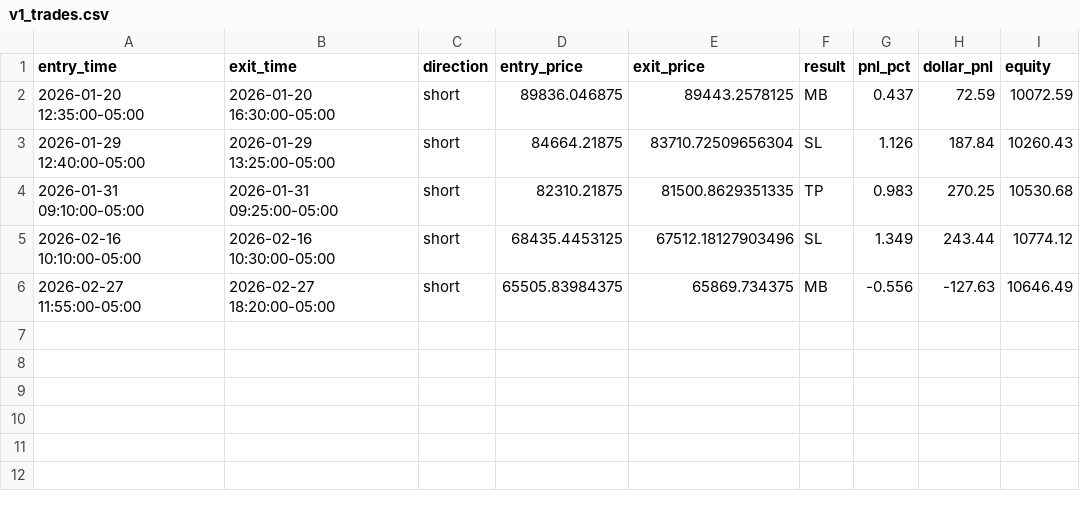
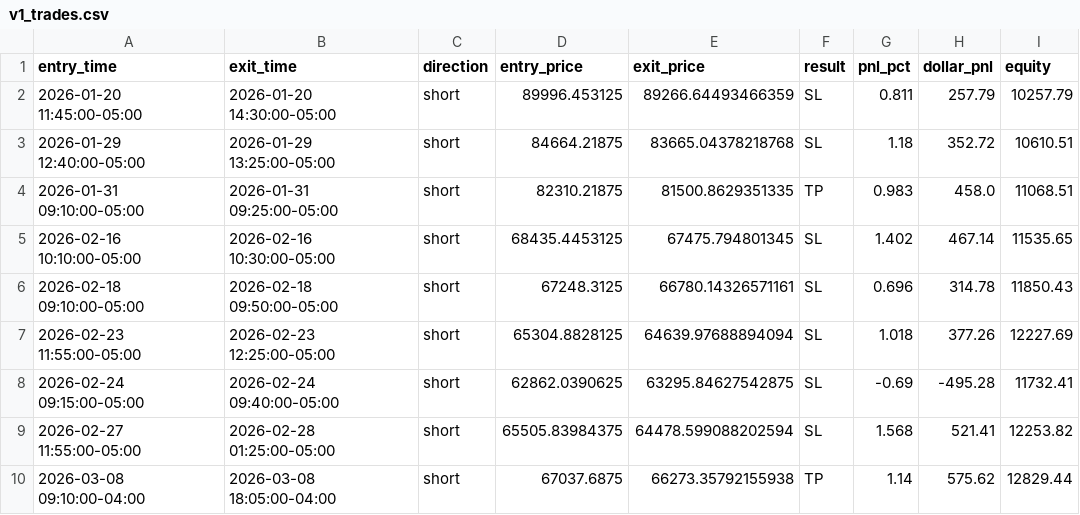
Before and after one commit to rcaldwell67/pinescripts, a CSV file: docs/data/btcusd/v1_trades.csv, drawn as a sheet.

```diff
--- a/docs/data/btcusd/v1_trades.csv
+++ b/docs/data/btcusd/v1_trades.csv
@@ -1,6 +1,10 @@
 entry_time,exit_time,direction,entry_price,exit_price,result,pnl_pct,dollar_pnl,equity
-2026-01-20 12:35:00-05:00,2026-01-20 16:30:00-05:00,short,89836.046875,89443.2578125,MB,0.437,72.59,10072.59
-2026-01-29 12:40:00-05:00,2026-01-29 13:25:00-05:00,short,84664.21875,83710.72509656304,SL,1.126,187.84,10260.43
-2026-01-31 09:10:00-05:00,2026-01-31 09:25:00-05:00,short,82310.21875,81500.8629351335,TP,0.983,270.25,10530.68
-2026-02-16 10:10:00-05:00,2026-02-16 10:30:00-05:00,short,68435.4453125,67512.18127903496,SL,1.349,243.44,10774.12
-2026-02-27 11:55:00-05:00,2026-02-27 18:20:00-05:00,short,65505.83984375,65869.734375,MB,-0.556,-127.63,10646.49
+2026-01-20 11:45:00-05:00,2026-01-20 14:30:00-05:00,short,89996.453125,89266.64493466359,SL,0.811,257.79,10257.79
+2026-01-29 12:40:00-05:00,2026-01-29 13:25:00-05:00,short,84664.21875,83665.04378218768,SL,1.18,352.72,10610.51
+2026-01-31 09:10:00-05:00,2026-01-31 09:25:00-05:00,short,82310.21875,81500.8629351335,TP,0.983,458.0,11068.51
+2026-02-16 10:10:00-05:00,2026-02-16 10:30:00-05:00,short,68435.4453125,67475.794801345,SL,1.402,467.14,11535.65
+2026-02-18 09:10:00-05:00,2026-02-18 09:50:00-05:00,short,67248.3125,66780.14326571161,SL,0.696,314.78,11850.43
+2026-02-23 11:55:00-05:00,2026-02-23 12:25:00-05:00,short,65304.8828125,64639.97688894094,SL,1.018,377.26,12227.69
+2026-02-24 09:15:00-05:00,2026-02-24 09:40:00-05:00,short,62862.0390625,63295.84627542875,SL,-0.69,-495.28,11732.41
+2026-02-27 11:55:00-05:00,2026-02-28 01:25:00-05:00,short,65505.83984375,64478.599088202594,SL,1.568,521.41,12253.82
+2026-03-08 09:10:00-04:00,2026-03-08 18:05:00-04:00,short,67037.6875,66273.35792155938,TP,1.14,575.62,12829.44
```
Also changed, not shown: scripts/BTCUSD/Adaptive Pullback Momentum v1/apm_v1_12mo_trades_btcusd_5m.csv, scripts/BTCUSD/Adaptive Pullback Momentum v1/apm_v1_ytd_trades_btcusd_5m.csv, 4 other files.
